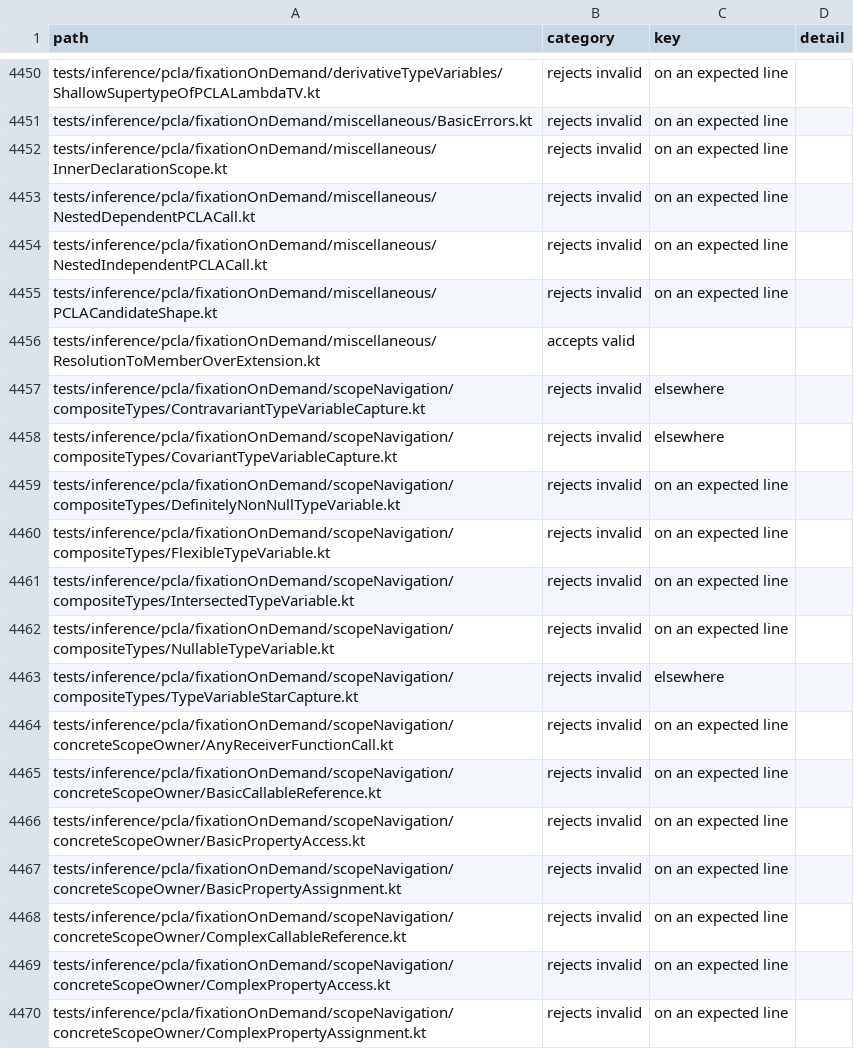
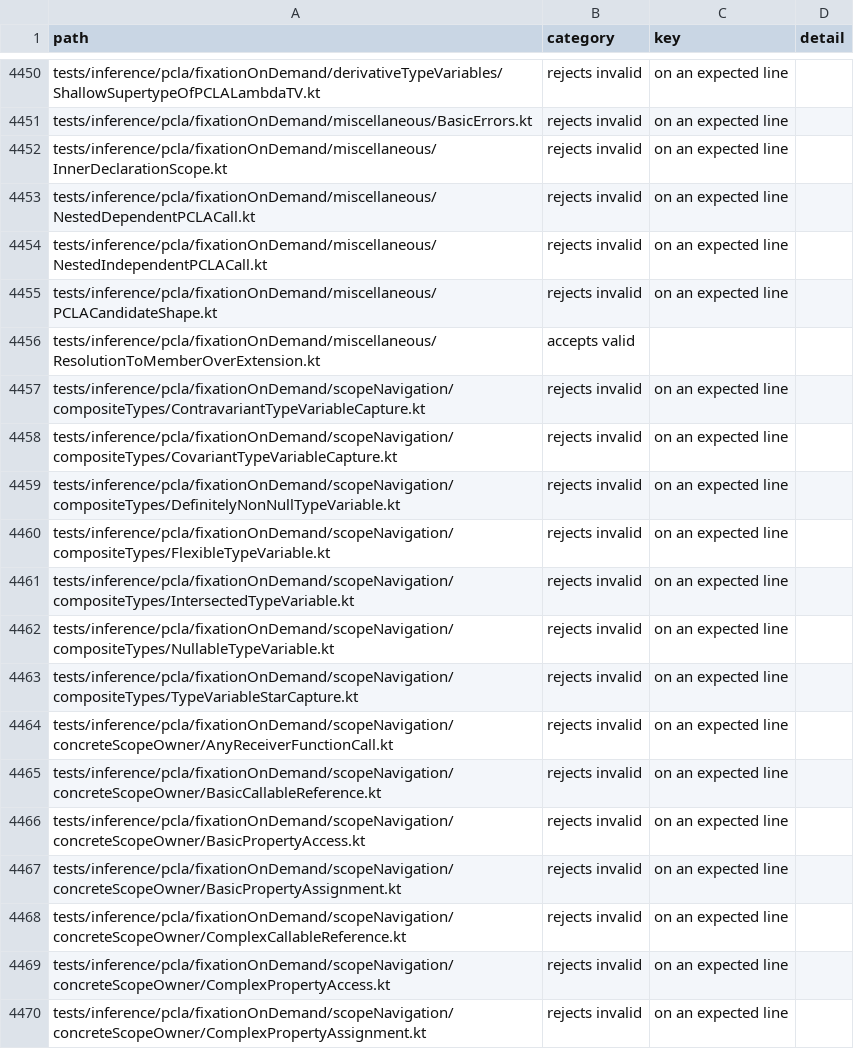
Before and after one commit to barteo/kotlin-compiler-go, a TSV file: bench/results/diagnostics.tsv, drawn as a sheet; only a part is shown, gaps mark what is left out.

```diff
--- a/bench/results/diagnostics.tsv
+++ b/bench/results/diagnostics.tsv
@@ -4456,4 +4456,4 @@ tests/inference/pcla/fixationOnDemand/miscellaneous/PCLACandidateShape.kt	reject
 tests/inference/pcla/fixationOnDemand/miscellaneous/ResolutionToMemberOverExtension.kt	accepts valid		
-tests/inference/pcla/fixationOnDemand/scopeNavigation/compositeTypes/ContravariantTypeVariableCapture.kt	rejects invalid	elsewhere	
-tests/inference/pcla/fixationOnDemand/scopeNavigation/compositeTypes/CovariantTypeVariableCapture.kt	rejects invalid	elsewhere	
+tests/inference/pcla/fixationOnDemand/scopeNavigation/compositeTypes/ContravariantTypeVariableCapture.kt	rejects invalid	on an expected line	
+tests/inference/pcla/fixationOnDemand/scopeNavigation/compositeTypes/CovariantTypeVariableCapture.kt	rejects invalid	on an expected line	
 tests/inference/pcla/fixationOnDemand/scopeNavigation/compositeTypes/DefinitelyNonNullTypeVariable.kt	rejects invalid	on an expected line	
@@ -4462,3 +4462,3 @@ tests/inference/pcla/fixationOnDemand/scopeNavigation/compositeTypes/Intersected
 tests/inference/pcla/fixationOnDemand/scopeNavigation/compositeTypes/NullableTypeVariable.kt	rejects invalid	on an expected line	
-tests/inference/pcla/fixationOnDemand/scopeNavigation/compositeTypes/TypeVariableStarCapture.kt	rejects invalid	elsewhere	
+tests/inference/pcla/fixationOnDemand/scopeNavigation/compositeTypes/TypeVariableStarCapture.kt	rejects invalid	on an expected line	
 tests/inference/pcla/fixationOnDemand/scopeNavigation/concreteScopeOwner/AnyReceiverFunctionCall.kt	rejects invalid	on an expected line	
```
Also changed, not shown: bench/results/diagnostics-missed.tsv, 5 other files.
